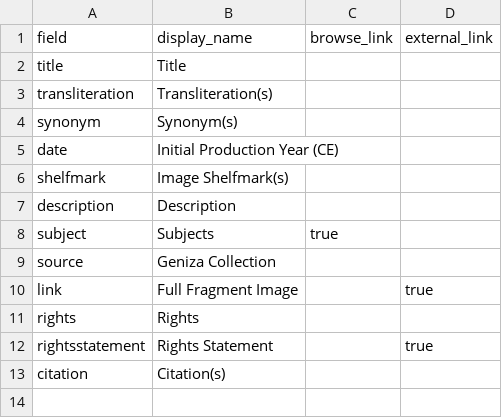
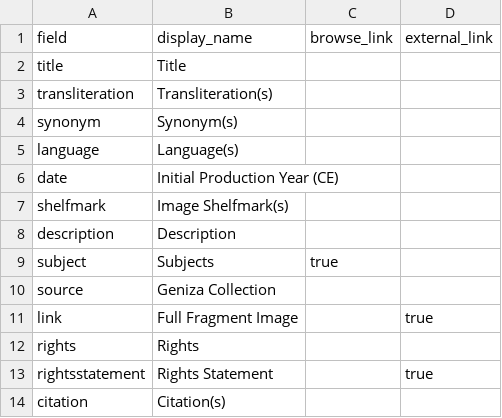
Before and after one commit to geniza/paleographicalglossary, a CSV file: _data/config-metadata.csv, drawn as a sheet.

Commit message:
added languages field

```diff
--- a/_data/config-metadata.csv
+++ b/_data/config-metadata.csv
@@ -4,2 +4,3 @@ transliteration, Transliteration(s),
 synonym, Synonym(s),
+language, Language(s),
 date,Initial Production Year (CE),
```
